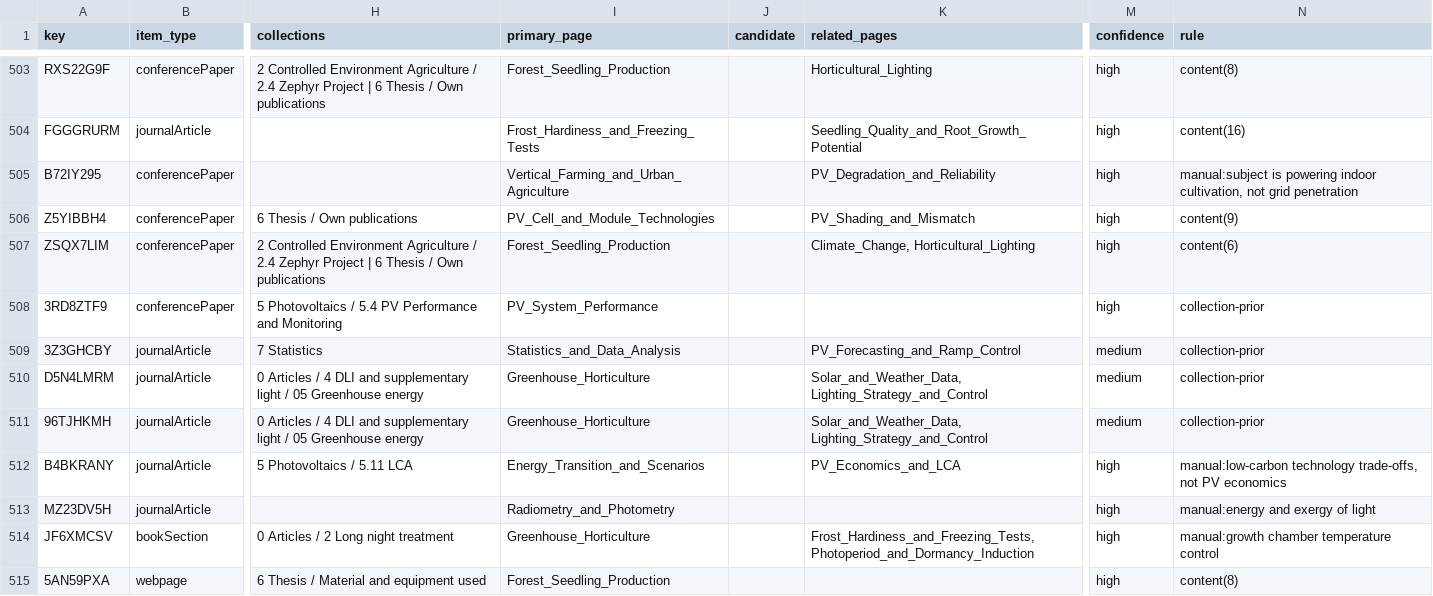
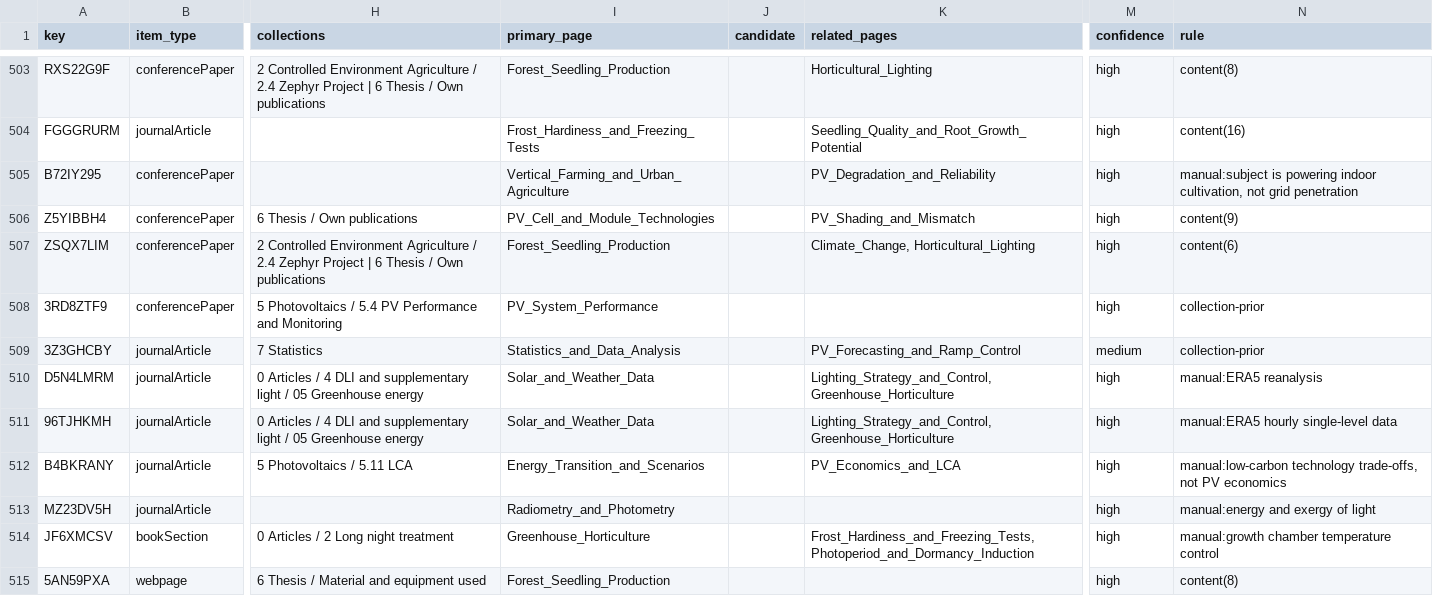
Before and after one commit to hvmarco/personal_knowledge_base, a CSV file: processed/Zotero_library_map.csv, drawn as a sheet; only a part is shown, gaps mark what is left out; the diff covers the shown part only; the diff names each change by its address in the sheet, - before the commit and + after, or states it on an @@ line.

```diff
--- a/processed/Zotero_library_map.csv
+++ b/processed/Zotero_library_map.csv
-I510:I511 (primary_page): Greenhouse_Horticulture
+I510:I511 (primary_page): Solar_and_Weather_Data
-K510:K511 (related_pages): Solar_and_Weather_Data, Lighting_Strategy_and_Control
+K510:K511 (related_pages): Lighting_Strategy_and_Control, Greenhouse_Horticulture
-M510:M511 (confidence): medium
+M510:M511 (confidence): high
-N510 (rule): collection-prior
+N510 (rule): manual:ERA5 reanalysis
-N511 (rule): collection-prior
+N511 (rule): manual:ERA5 hourly single-level data
```
Also changed, not shown: 158 edited cells elsewhere in this file, 40 other files.
